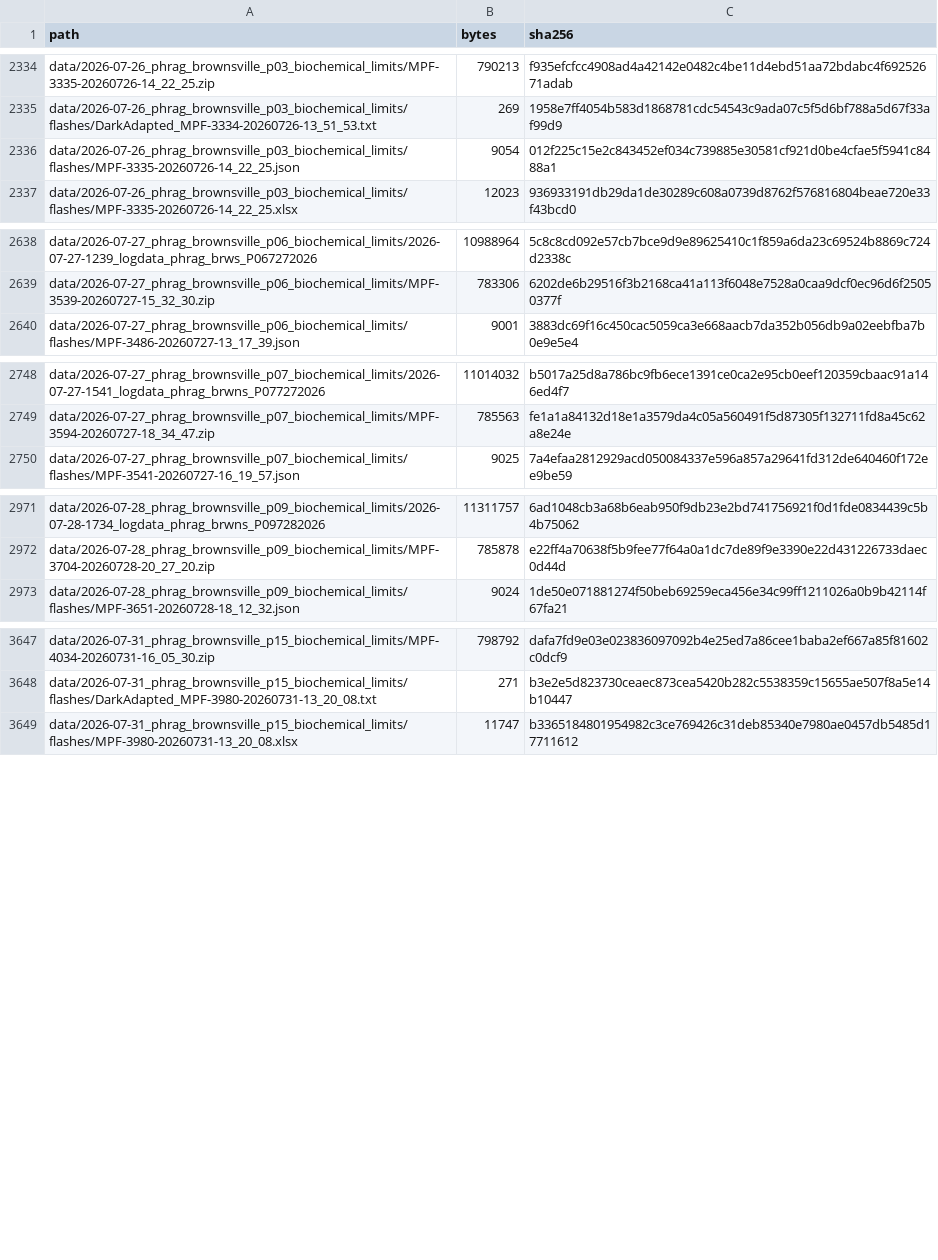
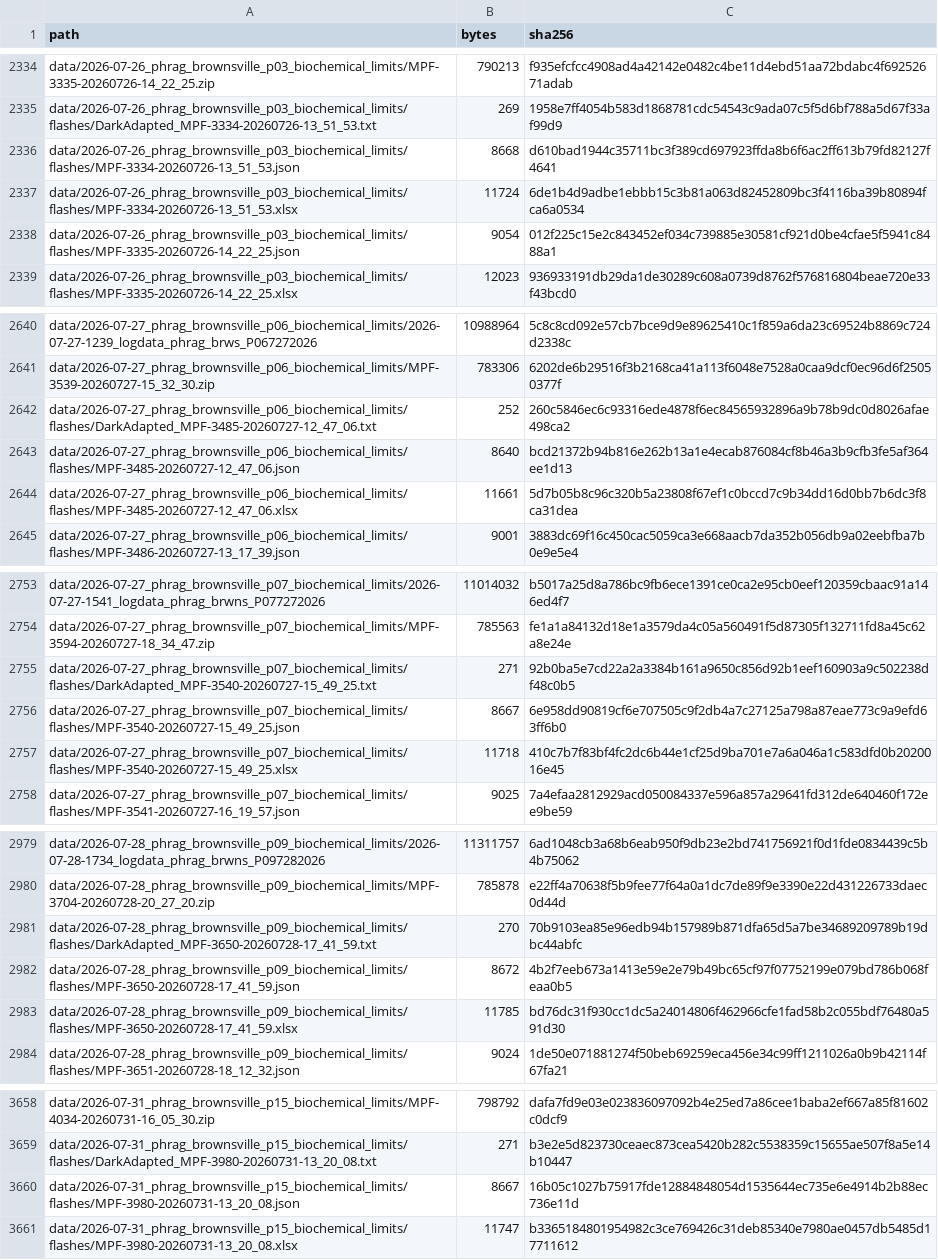
Before and after one commit to RileyLeff/aciq-surfaces, a CSV file: data/manifest.csv, drawn as a sheet; only a part is shown, gaps mark what is left out.

```diff
--- a/data/manifest.csv
+++ b/data/manifest.csv
@@ -2335,2 +2335,4 @@ data/2026-07-26_phrag_brownsville_p03_biochemical_limits/MPF-3335-20260726-14_22
 data/2026-07-26_phrag_brownsville_p03_biochemical_limits/flashes/DarkAdapted_MPF-3334-20260726-13_51_53.txt,269,1958e7ff4054b583d1868781cdc54543c9ada07c5f5d6bf788a5d67f33af99d9
+data/2026-07-26_phrag_brownsville_p03_biochemical_limits/flashes/MPF-3334-20260726-13_51_53.json,8668,d610bad1944c35711bc3f389cd697923ffda8b6f6ac2ff613b79fd82127f4641
+data/2026-07-26_phrag_brownsville_p03_biochemical_limits/flashes/MPF-3334-20260726-13_51_53.xlsx,11724,6de1b4d9adbe1ebbb15c3b81a063d82452809bc3f4116ba39b80894fca6a0534
 data/2026-07-26_phrag_brownsville_p03_biochemical_limits/flashes/MPF-3335-20260726-14_22_25.json,9054,012f225c15e2c843452ef034c739885e30581cf921d0be4cfae5f5941c8488a1
@@ -2639,2 +2641,5 @@ data/2026-07-27_phrag_brownsville_p06_biochemical_limits/2026-07-27-1239_logdata
 data/2026-07-27_phrag_brownsville_p06_biochemical_limits/MPF-3539-20260727-15_32_30.zip,783306,6202de6b29516f3b2168ca41a113f6048e7528a0caa9dcf0ec96d6f25050377f
+data/2026-07-27_phrag_brownsville_p06_biochemical_limits/flashes/DarkAdapted_MPF-3485-20260727-12_47_06.txt,252,260c5846ec6c93316ede4878f6ec84565932896a9b78b9dc0d8026afae498ca2
+data/2026-07-27_phrag_brownsville_p06_biochemical_limits/flashes/MPF-3485-20260727-12_47_06.json,8640,bcd21372b94b816e262b13a1e4ecab876084cf8b46a3b9cfb3fe5af364ee1d13
+data/2026-07-27_phrag_brownsville_p06_biochemical_limits/flashes/MPF-3485-20260727-12_47_06.xlsx,11661,5d7b05b8c96c320b5a23808f67ef1c0bccd7c9b34dd16d0bb7b6dc3f8ca31dea
 data/2026-07-27_phrag_brownsville_p06_biochemical_limits/flashes/MPF-3486-20260727-13_17_39.json,9001,3883dc69f16c450cac5059ca3e668aacb7da352b056db9a02eebfba7b0e9e5e4
@@ -2749,2 +2754,5 @@ data/2026-07-27_phrag_brownsville_p07_biochemical_limits/2026-07-27-1541_logdata
 data/2026-07-27_phrag_brownsville_p07_biochemical_limits/MPF-3594-20260727-18_34_47.zip,785563,fe1a1a84132d18e1a3579da4c05a560491f5d87305f132711fd8a45c62a8e24e
+data/2026-07-27_phrag_brownsville_p07_biochemical_limits/flashes/DarkAdapted_MPF-3540-20260727-15_49_25.txt,271,92b0ba5e7cd22a2a3384b161a9650c856d92b1eef160903a9c502238df48c0b5
+data/2026-07-27_phrag_brownsville_p07_biochemical_limits/flashes/MPF-3540-20260727-15_49_25.json,8667,6e958dd90819cf6e707505c9f2db4a7c27125a798a87eae773c9a9efd63ff6b0
+data/2026-07-27_phrag_brownsville_p07_biochemical_limits/flashes/MPF-3540-20260727-15_49_25.xlsx,11718,410c7b7f83bf4fc2dc6b44e1cf25d9ba701e7a6a046a1c583dfd0b2020016e45
 data/2026-07-27_phrag_brownsville_p07_biochemical_limits/flashes/MPF-3541-20260727-16_19_57.json,9025,7a4efaa2812929acd050084337e596a857a29641fd312de640460f172ee9be59
@@ -2972,2 +2980,5 @@ data/2026-07-28_phrag_brownsville_p09_biochemical_limits/2026-07-28-1734_logdata
 data/2026-07-28_phrag_brownsville_p09_biochemical_limits/MPF-3704-20260728-20_27_20.zip,785878,e22ff4a70638f5b9fee77f64a0a1dc7de89f9e3390e22d431226733daec0d44d
+data/2026-07-28_phrag_brownsville_p09_biochemical_limits/flashes/DarkAdapted_MPF-3650-20260728-17_41_59.txt,270,70b9103ea85e96edb94b157989b871dfa65d5a7be34689209789b19dbc44abfc
+data/2026-07-28_phrag_brownsville_p09_biochemical_limits/flashes/MPF-3650-20260728-17_41_59.json,8672,4b2f7eeb673a1413e59e2e79b49bc65cf97f07752199e079bd786b068feaa0b5
+data/2026-07-28_phrag_brownsville_p09_biochemical_limits/flashes/MPF-3650-20260728-17_41_59.xlsx,11785,bd76dc31f930cc1dc5a24014806f462966cfe1fad58b2c055bdf76480a591d30
 data/2026-07-28_phrag_brownsville_p09_biochemical_limits/flashes/MPF-3651-20260728-18_12_32.json,9024,1de50e071881274f50beb69259eca456e34c99ff1211026a0b9b42114f67fa21
@@ -3648,2 +3659,3 @@ data/2026-07-31_phrag_brownsville_p15_biochemical_limits/MPF-4034-20260731-16_05
 data/2026-07-31_phrag_brownsville_p15_biochemical_limits/flashes/DarkAdapted_MPF-3980-20260731-13_20_08.txt,271,b3e2e5d823730ceaec873cea5420b282c5538359c15655ae507f8a5e14b10447
+data/2026-07-31_phrag_brownsville_p15_biochemical_limits/flashes/MPF-3980-20260731-13_20_08.json,8667,16b05c1027b75917fde12884848054d1535644ec735e6e4914b2b88ec736e11d
 data/2026-07-31_phrag_brownsville_p15_biochemical_limits/flashes/MPF-3980-20260731-13_20_08.xlsx,11747,b3365184801954982c3ce769426c31deb85340e7980ae0457db5485d17711612
```
Also changed, not shown: 15 other files.
